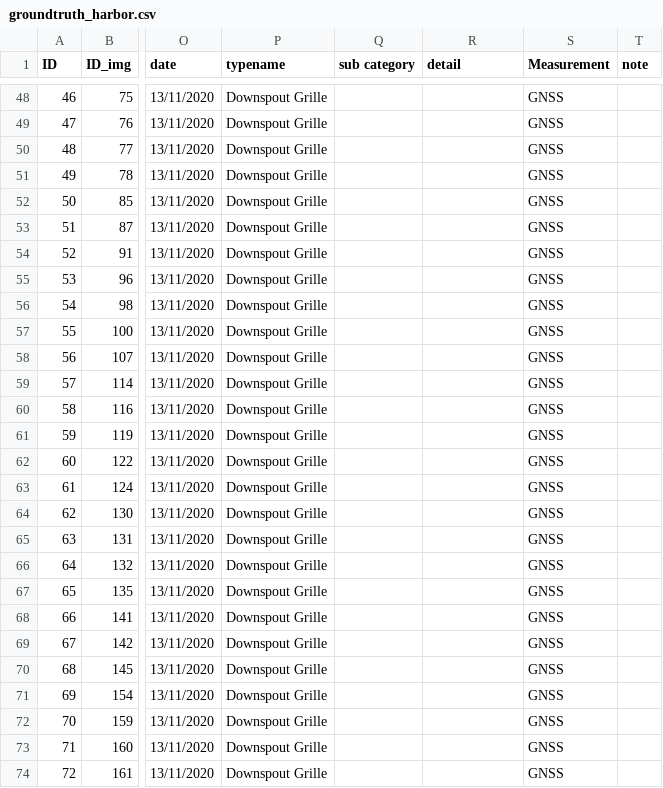
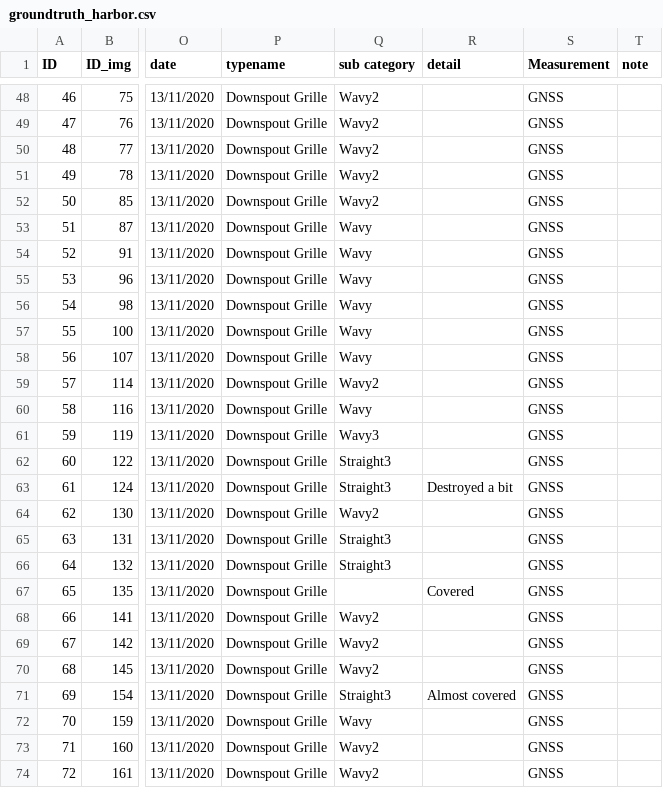
Before and after one commit to OliverVea/jayde16_olvea16_masters_2021, a CSV file: v1/files/ground_truth/groundtruth_harbor.csv, drawn as a sheet; only a part is shown, gaps mark what is left out; the diff covers the shown part only; the diff names each change by its address in the sheet, - before the commit and + after, or states it on an @@ line.

```diff
--- a/v1/files/ground_truth/groundtruth_harbor.csv
+++ b/v1/files/ground_truth/groundtruth_harbor.csv
-Q48:Q52 (sub category): (empty)
+Q48:Q52 (sub category): Wavy2
-Q53:Q58 (sub category): (empty)
+Q53:Q58 (sub category): Wavy
-Q59 (sub category): (empty)
+Q59 (sub category): Wavy2
-Q60 (sub category): (empty)
+Q60 (sub category): Wavy
-Q61 (sub category): (empty)
+Q61 (sub category): Wavy3
-Q62:Q63 (sub category): (empty)
+Q62:Q63 (sub category): Straight3
-R63 (detail): (empty)
+R63 (detail): Destroyed a bit
-Q64 (sub category): (empty)
+Q64 (sub category): Wavy2
-Q65:Q66 (sub category): (empty)
+Q65:Q66 (sub category): Straight3
-R67 (detail): (empty)
+R67 (detail): Covered
-Q68:Q70 (sub category): (empty)
+Q68:Q70 (sub category): Wavy2
-Q71 (sub category): (empty)
+Q71 (sub category): Straight3
-R71 (detail): (empty)
+R71 (detail): Almost covered
-Q72 (sub category): (empty)
+Q72 (sub category): Wavy
-Q73:Q74 (sub category): (empty)
+Q73:Q74 (sub category): Wavy2
```
Also changed, not shown: 117 edited cells elsewhere in this file, v1/files/ground_truth/groundtruth_downtown.csv.
